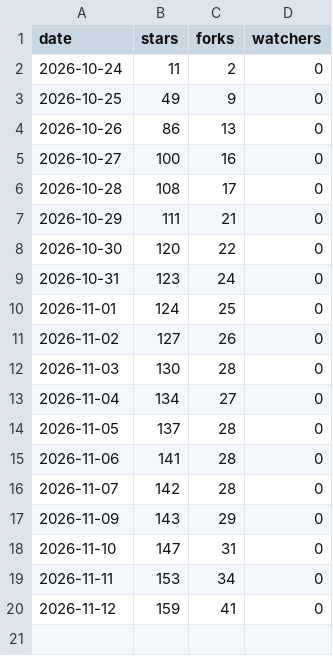
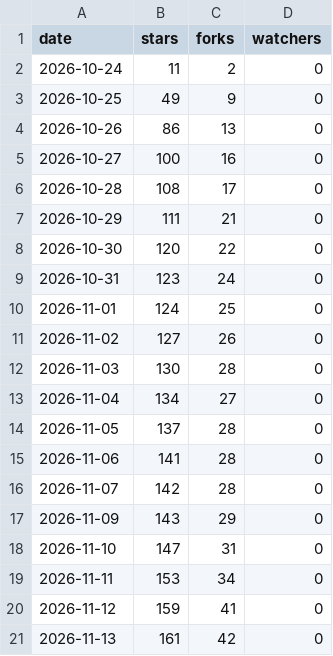
Before and after one commit to lucacadalora/oyenza-studio, a CSV file: data/repo.csv, drawn as a sheet; the diff names each change by its address in the sheet, - before the commit and + after, or states it on an @@ line.

```diff
--- a/data/repo.csv
+++ b/data/repo.csv
+row 21: 2026-11-13 | 161 | 42 | 0
```
Also changed, not shown: data/downloads.csv, 4 other files.
